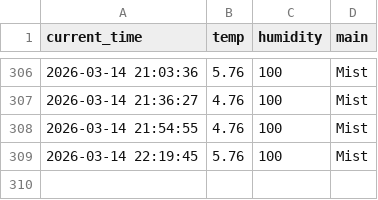
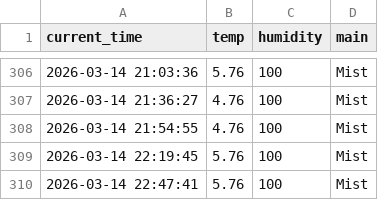
Before and after one commit to mrgong0515/weather_5m, a CSV file: weather.csv, drawn as a sheet; only a part is shown, gaps mark what is left out; the diff names each change by its address in the sheet, - before the commit and + after, or states it on an @@ line.

```diff
--- a/weather.csv
+++ b/weather.csv
+row 310: 2026-03-14 22:47:41 | 5.76 | 100 | Mist
```
